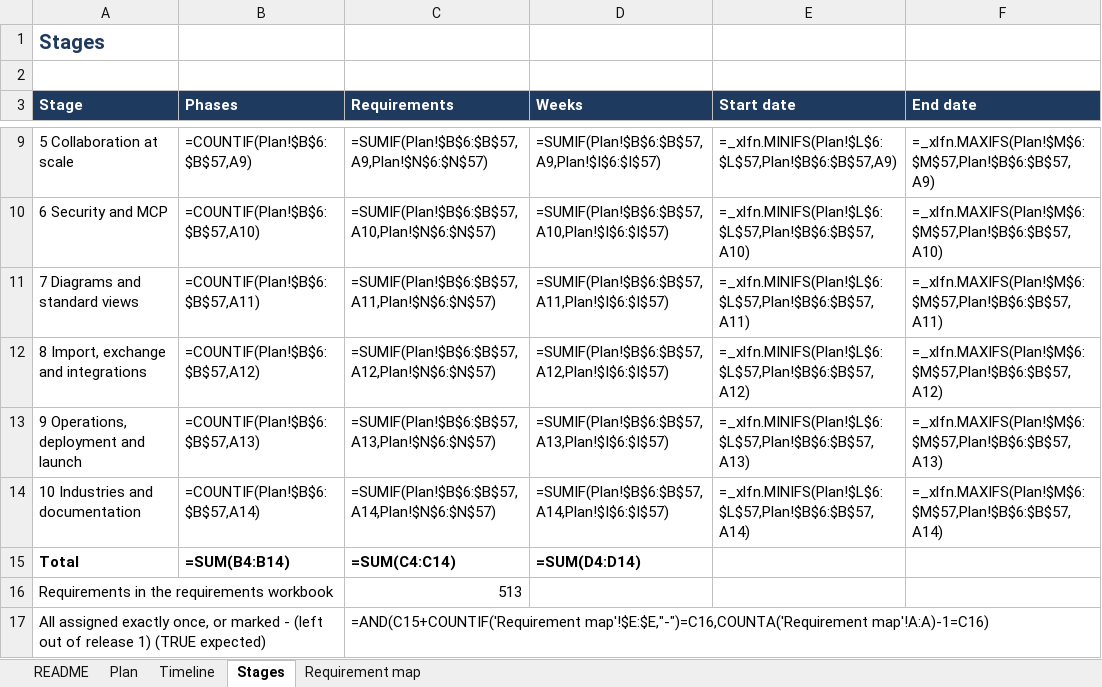
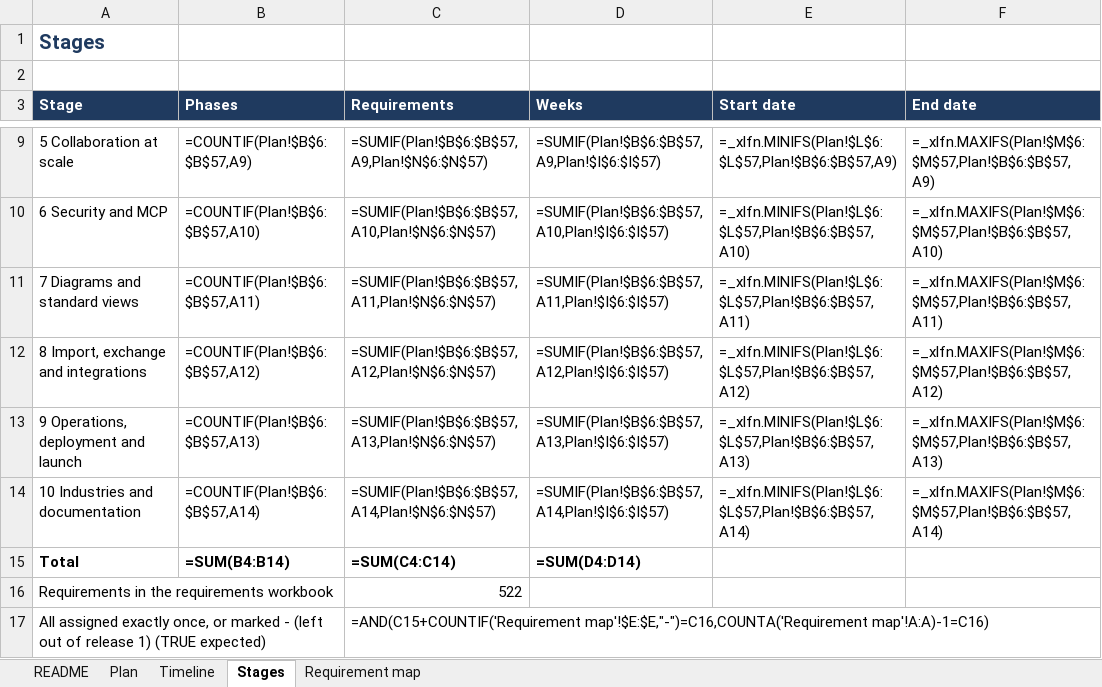
Before and after one commit to gauravvermaea/EA-Enterpise, an Excel workbook: docs/requirements/EA_Explorer_Build_Plan.xlsx, sheet Stages, drawn as a sheet; only a part is shown, gaps mark what is left out; values as stored, in another font and other column widths than the file's, no borders; formulas without a stored value are shown as written; the diff names each change by its address in the sheet, - before the commit and + after, or states it on an @@ line.

```diff
--- a/docs/requirements/EA_Explorer_Build_Plan.xlsx (sheet Stages)
+++ b/docs/requirements/EA_Explorer_Build_Plan.xlsx (sheet Stages)
-C16 (Requirements): 513
+C16 (Requirements): 522
```
Also changed, not shown: sheet Requirement map, sheet Plan, sheet README, docs/requirements/EA_Explorer_Requirements.xlsx, 49 other files.
